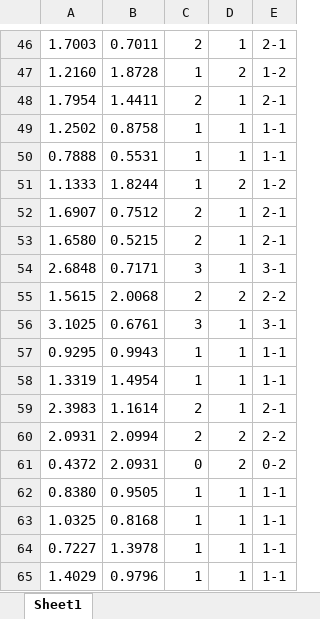
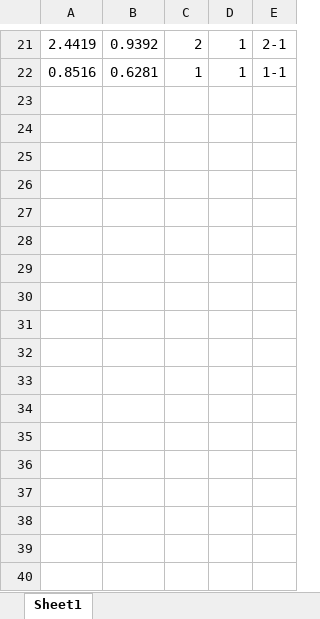
Before and after one commit to gitboyzorro5/FDAS, an Excel workbook: CS generator.xlsx, sheet Sheet1, drawn as a sheet; only a part is shown, gaps mark what is left out; values as stored, in another font and other column widths than the file's, no borders; removed rows and columns are numbered as before the commit, all else as after; the diff covers the shown part only; the diff names each change by its address in the sheet, - before the commit and + after, or states it on an @@ line.

```diff
--- a/CS generator.xlsx (sheet Sheet1)
+++ b/CS generator.xlsx (sheet Sheet1)
-A21: 1.7003
+A21: 2.4419
-B21: 0.7011
+B21: 0.9392
-row 47: 1.2160 | 1.8728 | 1 | 2 | 1-2
-row 48: 1.7954 | 1.4411 | 2 | 1 | 2-1
-A22: 1.2502
+A22: 0.8516
-B22: 0.8758
+B22: 0.6281
-row 50: 0.7888 | 0.5531 | 1 | 1 | 1-1
-row 51: 1.1333 | 1.8244 | 1 | 2 | 1-2
-row 52: 1.6907 | 0.7512 | 2 | 1 | 2-1
-row 53: 1.6580 | 0.5215 | 2 | 1 | 2-1
-row 54: 2.6848 | 0.7171 | 3 | 1 | 3-1
-row 55: 1.5615 | 2.0068 | 2 | 2 | 2-2
-row 56: 3.1025 | 0.6761 | 3 | 1 | 3-1
-row 57: 0.9295 | 0.9943 | 1 | 1 | 1-1
-row 58: 1.3319 | 1.4954 | 1 | 1 | 1-1
-row 59: 2.3983 | 1.1614 | 2 | 1 | 2-1
-row 60: 2.0931 | 2.0994 | 2 | 2 | 2-2
-row 61: 0.4372 | 2.0931 | 0 | 2 | 0-2
-row 62: 0.8380 | 0.9505 | 1 | 1 | 1-1
-row 63: 1.0325 | 0.8168 | 1 | 1 | 1-1
-row 64: 0.7227 | 1.3978 | 1 | 1 | 1-1
-row 65: 1.4029 | 0.9796 | 1 | 1 | 1-1
```
Also changed, not shown: 3 added rows, 79 removed rows and 32 edited cells elsewhere in this sheet, formulas that keep their value, 3 other files.
